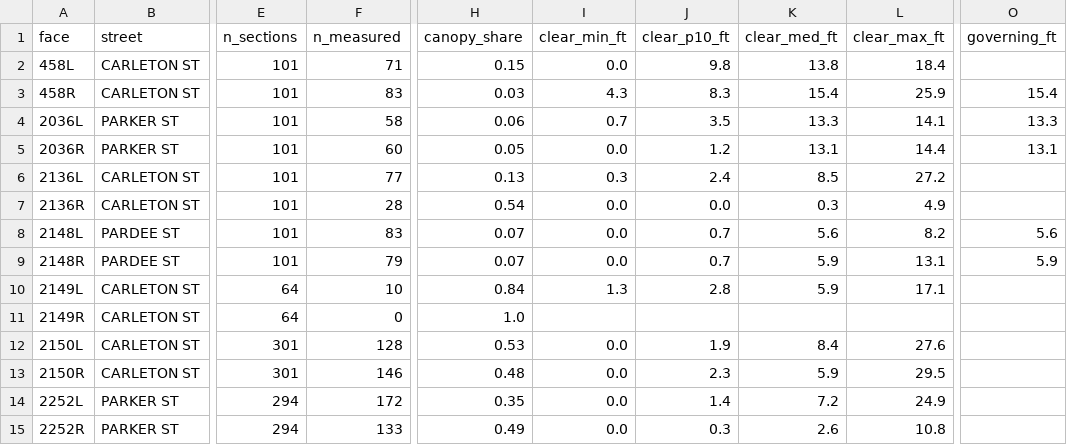
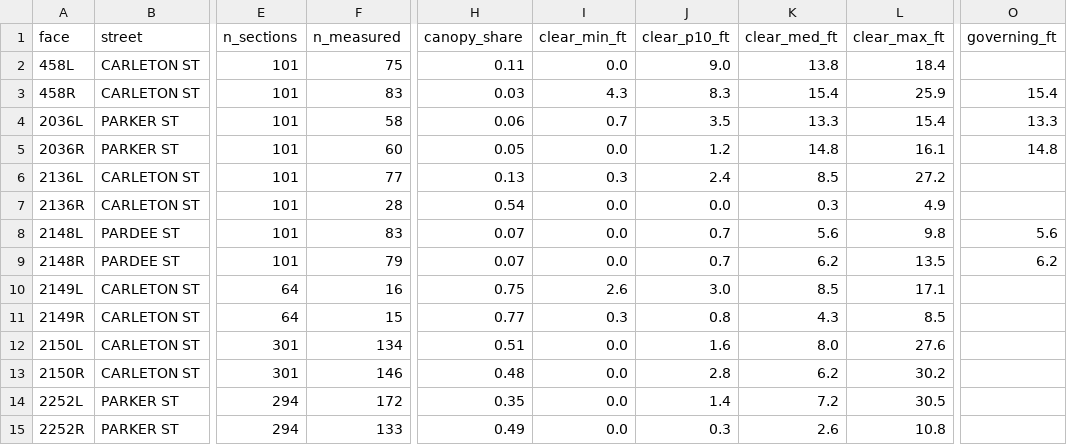
Before and after one commit to robbiepowelson-code/berkeley-rule-10-2, a CSV file: data/tile2net/ninth/clear_width_faces.csv, drawn as a sheet; only a part is shown, gaps mark what is left out; the diff covers the shown part only; the diff names each change by its address in the sheet, - before the commit and + after, or states it on an @@ line.

```diff
--- a/data/tile2net/ninth/clear_width_faces.csv
+++ b/data/tile2net/ninth/clear_width_faces.csv
-F2 (n_measured): 71
+F2 (n_measured): 75
-H2 (canopy_share): 0.15
+H2 (canopy_share): 0.11
-J2 (clear_p10_ft): 9.8
+J2 (clear_p10_ft): 9.0
-L4 (clear_max_ft): 14.1
+L4 (clear_max_ft): 15.4
-K5 (clear_med_ft): 13.1
+K5 (clear_med_ft): 14.8
-L5 (clear_max_ft): 14.4
+L5 (clear_max_ft): 16.1
-O5 (governing_ft): 13.1
+O5 (governing_ft): 14.8
-L8 (clear_max_ft): 8.2
+L8 (clear_max_ft): 9.8
-K9 (clear_med_ft): 5.9
+K9 (clear_med_ft): 6.2
-L9 (clear_max_ft): 13.1
+L9 (clear_max_ft): 13.5
-O9 (governing_ft): 5.9
+O9 (governing_ft): 6.2
-F10 (n_measured): 10
+F10 (n_measured): 16
-H10 (canopy_share): 0.84
+H10 (canopy_share): 0.75
-I10 (clear_min_ft): 1.3
+I10 (clear_min_ft): 2.6
-J10 (clear_p10_ft): 2.8
+J10 (clear_p10_ft): 3.0
-K10 (clear_med_ft): 5.9
+K10 (clear_med_ft): 8.5
-F11 (n_measured): 0
+F11 (n_measured): 15
-H11 (canopy_share): 1.0
+H11 (canopy_share): 0.77
-I11 (clear_min_ft): (empty)
+I11 (clear_min_ft): 0.3
-J11 (clear_p10_ft): (empty)
+J11 (clear_p10_ft): 0.8
-K11 (clear_med_ft): (empty)
+K11 (clear_med_ft): 4.3
-L11 (clear_max_ft): (empty)
+L11 (clear_max_ft): 8.5
-F12 (n_measured): 128
+F12 (n_measured): 134
-H12 (canopy_share): 0.53
+H12 (canopy_share): 0.51
-J12 (clear_p10_ft): 1.9
+J12 (clear_p10_ft): 1.6
-K12 (clear_med_ft): 8.4
+K12 (clear_med_ft): 8.0
-J13 (clear_p10_ft): 2.3
+J13 (clear_p10_ft): 2.8
-K13 (clear_med_ft): 5.9
+K13 (clear_med_ft): 6.2
-L13 (clear_max_ft): 29.5
+L13 (clear_max_ft): 30.2
-L14 (clear_max_ft): 24.9
+L14 (clear_max_ft): 30.5
```
Also changed, not shown: 139 edited cells elsewhere in this file, data/tile2net/nw/clear_width_faces.csv, 16 other files.
